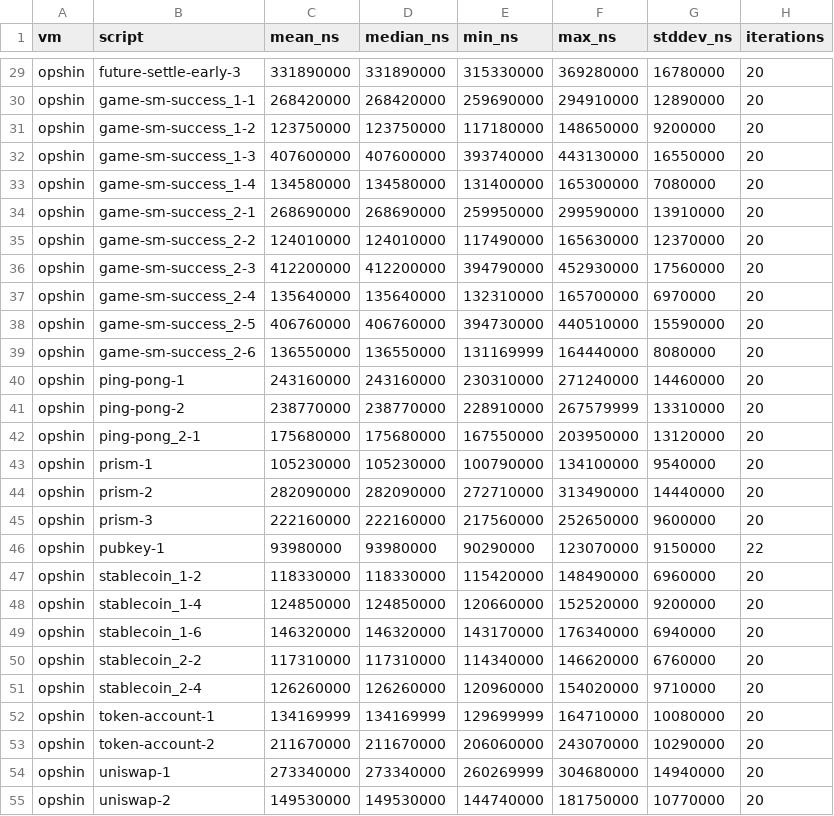
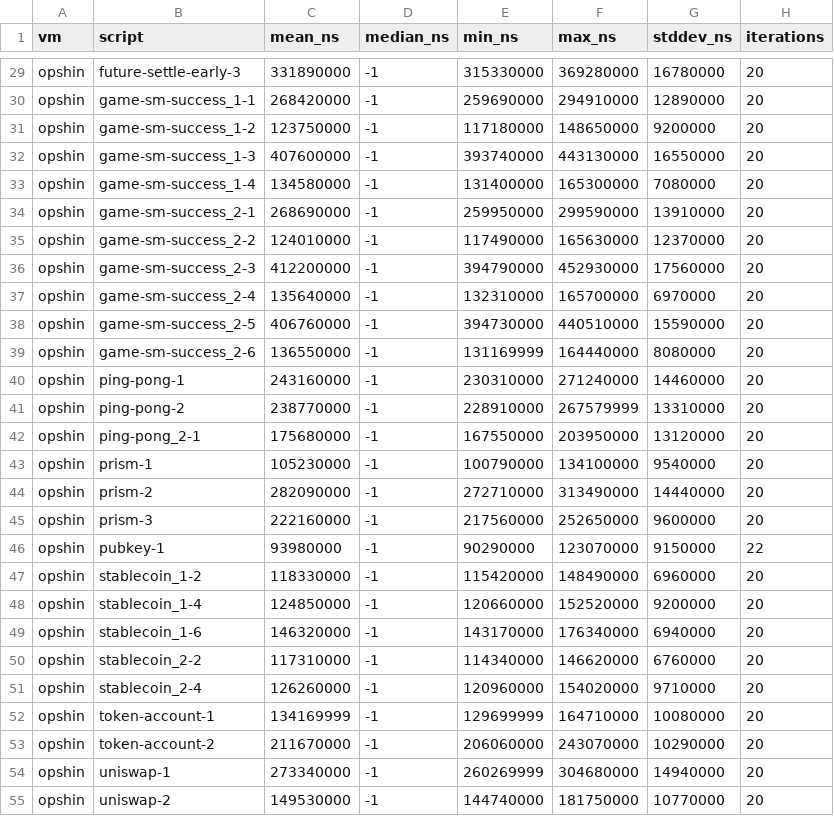
Before and after one commit to blinklabs-io/cardano-plutus-vm-benchmark, a CSV file: results/2026-11-07/opshin.csv, drawn as a sheet; only a part is shown, gaps mark what is left out; the diff covers the shown part only; the diff names each change by its address in the sheet, - before the commit and + after, or states it on an @@ line.

```diff
--- a/results/2026-11-07/opshin.csv
+++ b/results/2026-11-07/opshin.csv
-D29 (median_ns): 331890000
+D29 (median_ns): -1
-D30 (median_ns): 268420000
+D30 (median_ns): -1
-D31 (median_ns): 123750000
+D31 (median_ns): -1
-D32 (median_ns): 407600000
+D32 (median_ns): -1
-D33 (median_ns): 134580000
+D33 (median_ns): -1
-D34 (median_ns): 268690000
+D34 (median_ns): -1
-D35 (median_ns): 124010000
+D35 (median_ns): -1
-D36 (median_ns): 412200000
+D36 (median_ns): -1
-D37 (median_ns): 135640000
+D37 (median_ns): -1
-D38 (median_ns): 406760000
+D38 (median_ns): -1
-D39 (median_ns): 136550000
+D39 (median_ns): -1
-D40 (median_ns): 243160000
+D40 (median_ns): -1
-D41 (median_ns): 238770000
+D41 (median_ns): -1
-D42 (median_ns): 175680000
+D42 (median_ns): -1
-D43 (median_ns): 105230000
+D43 (median_ns): -1
-D44 (median_ns): 282090000
+D44 (median_ns): -1
-D45 (median_ns): 222160000
+D45 (median_ns): -1
-D46 (median_ns): 93980000
+D46 (median_ns): -1
-D47 (median_ns): 118330000
+D47 (median_ns): -1
-D48 (median_ns): 124850000
+D48 (median_ns): -1
-D49 (median_ns): 146320000
+D49 (median_ns): -1
-D50 (median_ns): 117310000
+D50 (median_ns): -1
-D51 (median_ns): 126260000
+D51 (median_ns): -1
-D52 (median_ns): 134169999
+D52 (median_ns): -1
-D53 (median_ns): 211670000
+D53 (median_ns): -1
-D54 (median_ns): 273340000
+D54 (median_ns): -1
-D55 (median_ns): 149530000
+D55 (median_ns): -1
```
Also changed, not shown: 32 edited cells elsewhere in this file, results/2026-11-07/haskell.csv, results/2026-11-07/plutigo.csv, 23 other files.
